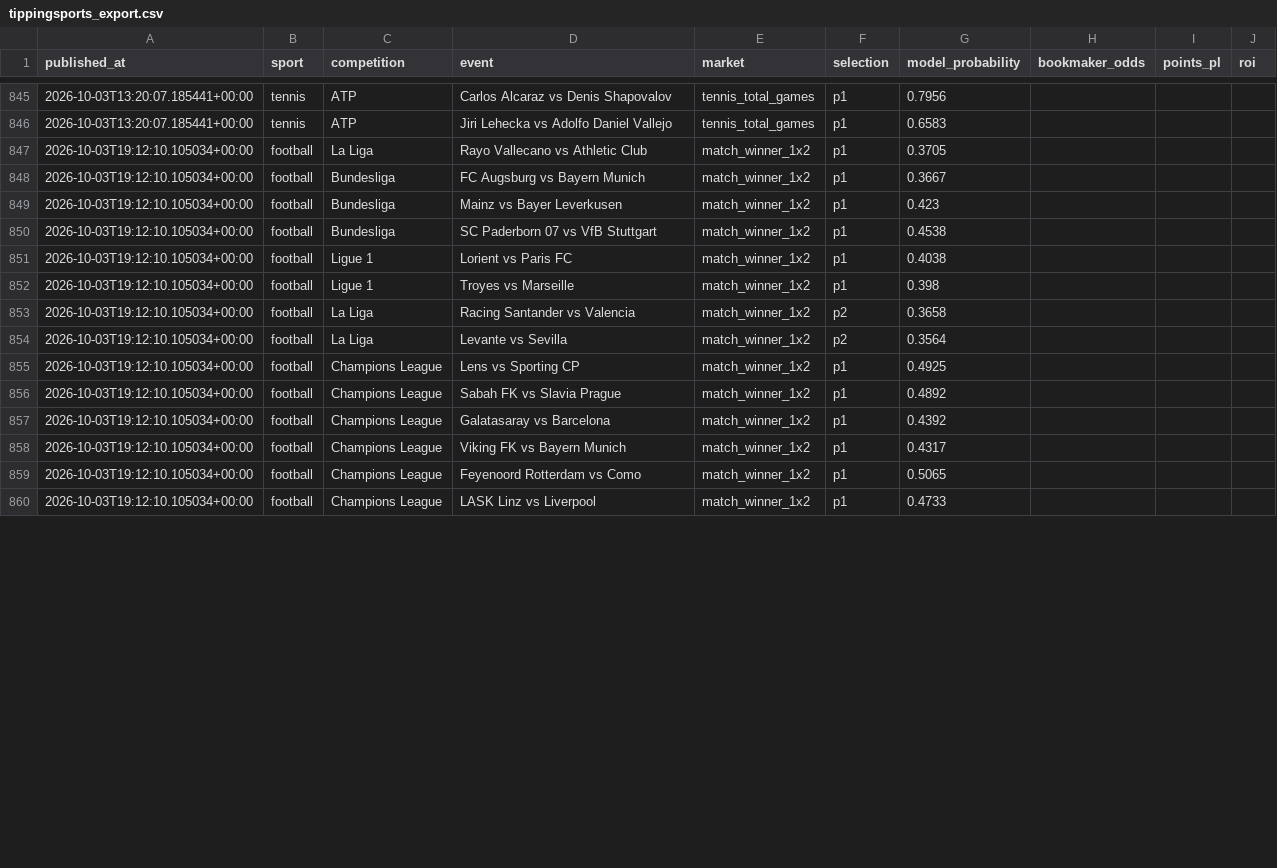
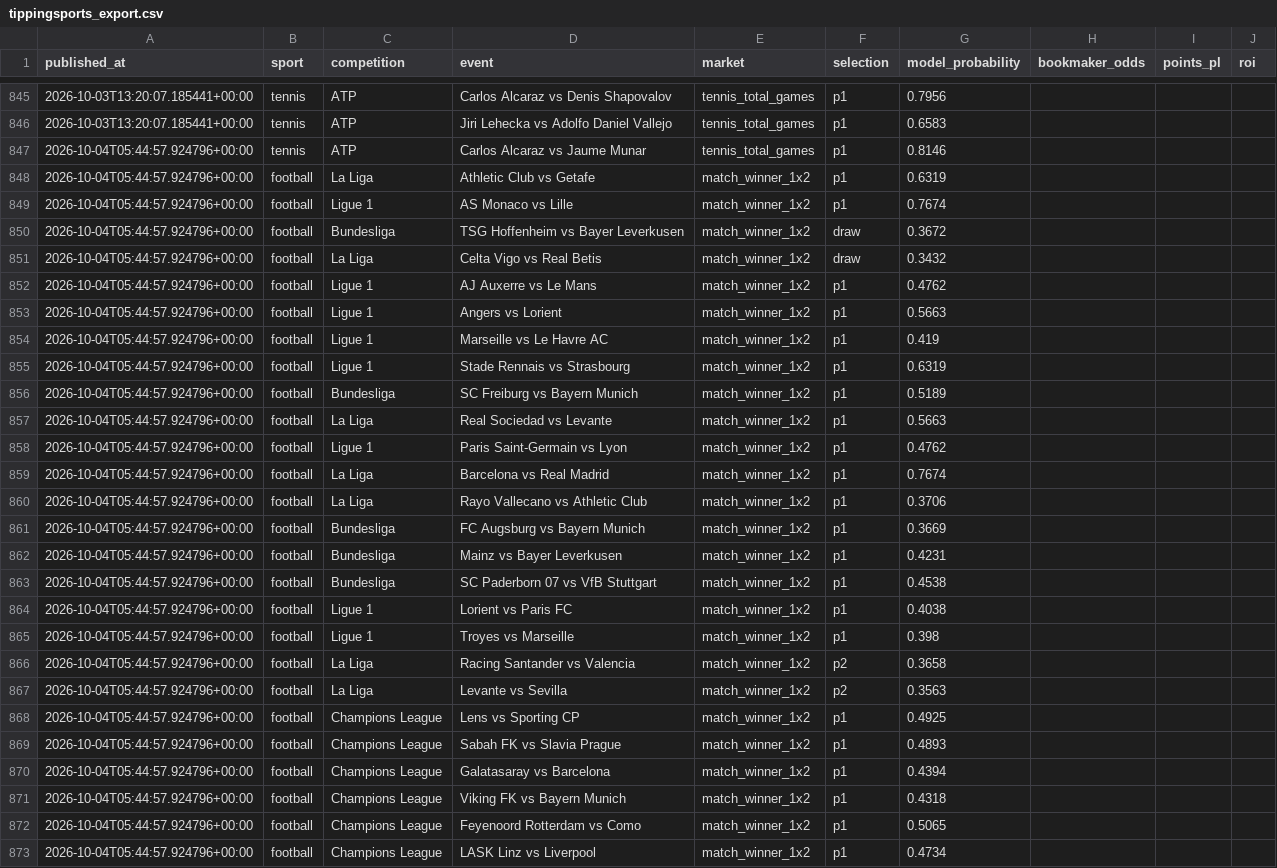
Before and after one commit to topboyasian-stack/match-signal, a CSV file: data/tippingsports_export.csv, drawn as a sheet; only a part is shown, gaps mark what is left out; the diff covers the shown part only.

```diff
--- a/data/tippingsports_export.csv
+++ b/data/tippingsports_export.csv
@@ -846,15 +846,28 @@ published_at,sport,competition,event,market,selection,model_probability,bookmake
 2026-10-03T13:20:07.185441+00:00,tennis,ATP,Jiri Lehecka vs Adolfo Daniel Vallejo,tennis_total_games,p1,0.6583,,,
-2026-10-03T19:12:10.105034+00:00,football,La Liga,Rayo Vallecano vs Athletic Club,match_winner_1x2,p1,0.3705,,,
-2026-10-03T19:12:10.105034+00:00,football,Bundesliga,FC Augsburg vs Bayern Munich,match_winner_1x2,p1,0.3667,,,
-2026-10-03T19:12:10.105034+00:00,football,Bundesliga,Mainz vs Bayer Leverkusen,match_winner_1x2,p1,0.423,,,
-2026-10-03T19:12:10.105034+00:00,football,Bundesliga,SC Paderborn 07 vs VfB Stuttgart,match_winner_1x2,p1,0.4538,,,
-2026-10-03T19:12:10.105034+00:00,football,Ligue 1,Lorient vs Paris FC,match_winner_1x2,p1,0.4038,,,
-2026-10-03T19:12:10.105034+00:00,football,Ligue 1,Troyes vs Marseille,match_winner_1x2,p1,0.398,,,
-2026-10-03T19:12:10.105034+00:00,football,La Liga,Racing Santander vs Valencia,match_winner_1x2,p2,0.3658,,,
-2026-10-03T19:12:10.105034+00:00,football,La Liga,Levante vs Sevilla,match_winner_1x2,p2,0.3564,,,
-2026-10-03T19:12:10.105034+00:00,football,Champions League,Lens vs Sporting CP,match_winner_1x2,p1,0.4925,,,
-2026-10-03T19:12:10.105034+00:00,football,Champions League,Sabah FK vs Slavia Prague,match_winner_1x2,p1,0.4892,,,
-2026-10-03T19:12:10.105034+00:00,football,Champions League,Galatasaray vs Barcelona,match_winner_1x2,p1,0.4392,,,
-2026-10-03T19:12:10.105034+00:00,football,Champions League,Viking FK vs Bayern Munich,match_winner_1x2,p1,0.4317,,,
-2026-10-03T19:12:10.105034+00:00,football,Champions League,Feyenoord Rotterdam vs Como,match_winner_1x2,p1,0.5065,,,
-2026-10-03T19:12:10.105034+00:00,football,Champions League,LASK Linz vs Liverpool,match_winner_1x2,p1,0.4733,,,
+2026-10-04T05:44:57.924796+00:00,tennis,ATP,Carlos Alcaraz vs Jaume Munar,tennis_total_games,p1,0.8146,,,
+2026-10-04T05:44:57.924796+00:00,football,La Liga,Athletic Club vs Getafe,match_winner_1x2,p1,0.6319,,,
+2026-10-04T05:44:57.924796+00:00,football,Ligue 1,AS Monaco vs Lille,match_winner_1x2,p1,0.7674,,,
+2026-10-04T05:44:57.924796+00:00,football,Bundesliga,TSG Hoffenheim vs Bayer Leverkusen,match_winner_1x2,draw,0.3672,,,
+2026-10-04T05:44:57.924796+00:00,football,La Liga,Celta Vigo vs Real Betis,match_winner_1x2,draw,0.3432,,,
+2026-10-04T05:44:57.924796+00:00,football,Ligue 1,AJ Auxerre vs Le Mans,match_winner_1x2,p1,0.4762,,,
+2026-10-04T05:44:57.924796+00:00,football,Ligue 1,Angers vs Lorient,match_winner_1x2,p1,0.5663,,,
+2026-10-04T05:44:57.924796+00:00,football,Ligue 1,Marseille vs Le Havre AC,match_winner_1x2,p1,0.419,,,
+2026-10-04T05:44:57.924796+00:00,football,Ligue 1,Stade Rennais vs Strasbourg,match_winner_1x2,p1,0.6319,,,
+2026-10-04T05:44:57.924796+00:00,football,Bundesliga,SC Freiburg vs Bayern Munich,match_winner_1x2,p1,0.5189,,,
+2026-10-04T05:44:57.924796+00:00,football,La Liga,Real Sociedad vs Levante,match_winner_1x2,p1,0.5663,,,
+2026-10-04T05:44:57.924796+00:00,football,Ligue 1,Paris Saint-Germain vs Lyon,match_winner_1x2,p1,0.4762,,,
+2026-10-04T05:44:57.924796+00:00,football,La Liga,Barcelona vs Real Madrid,match_winner_1x2,p1,0.7674,,,
+2026-10-04T05:44:57.924796+00:00,football,La Liga,Rayo Vallecano vs Athletic Club,match_winner_1x2,p1,0.3706,,,
+2026-10-04T05:44:57.924796+00:00,football,Bundesliga,FC Augsburg vs Bayern Munich,match_winner_1x2,p1,0.3669,,,
+2026-10-04T05:44:57.924796+00:00,football,Bundesliga,Mainz vs Bayer Leverkusen,match_winner_1x2,p1,0.4231,,,
+2026-10-04T05:44:57.924796+00:00,football,Bundesliga,SC Paderborn 07 vs VfB Stuttgart,match_winner_1x2,p1,0.4538,,,
+2026-10-04T05:44:57.924796+00:00,football,Ligue 1,Lorient vs Paris FC,match_winner_1x2,p1,0.4038,,,
+2026-10-04T05:44:57.924796+00:00,football,Ligue 1,Troyes vs Marseille,match_winner_1x2,p1,0.398,,,
+2026-10-04T05:44:57.924796+00:00,football,La Liga,Racing Santander vs Valencia,match_winner_1x2,p2,0.3658,,,
+2026-10-04T05:44:57.924796+00:00,football,La Liga,Levante vs Sevilla,match_winner_1x2,p2,0.3563,,,
+2026-10-04T05:44:57.924796+00:00,football,Champions League,Lens vs Sporting CP,match_winner_1x2,p1,0.4925,,,
+2026-10-04T05:44:57.924796+00:00,football,Champions League,Sabah FK vs Slavia Prague,match_winner_1x2,p1,0.4893,,,
+2026-10-04T05:44:57.924796+00:00,football,Champions League,Galatasaray vs Barcelona,match_winner_1x2,p1,0.4394,,,
+2026-10-04T05:44:57.924796+00:00,football,Champions League,Viking FK vs Bayern Munich,match_winner_1x2,p1,0.4318,,,
+2026-10-04T05:44:57.924796+00:00,football,Champions League,Feyenoord Rotterdam vs Como,match_winner_1x2,p1,0.5065,,,
+2026-10-04T05:44:57.924796+00:00,football,Champions League,LASK Linz vs Liverpool,match_winner_1x2,p1,0.4734,,,
```
Also changed, not shown: 2 added rows and 27 edited cells elsewhere in this file, 3 other files.
